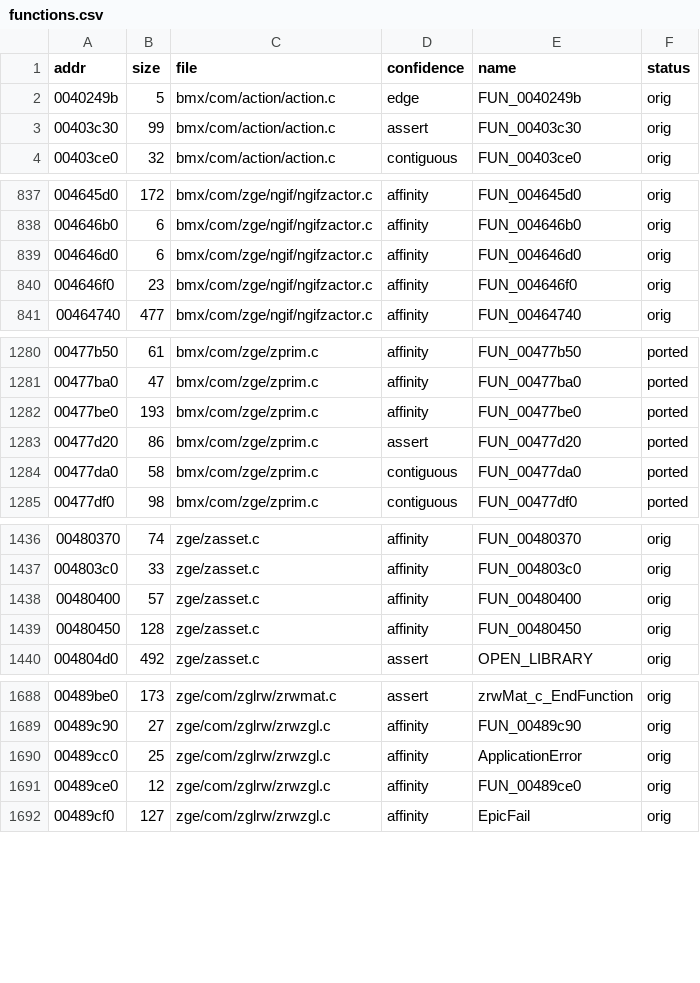
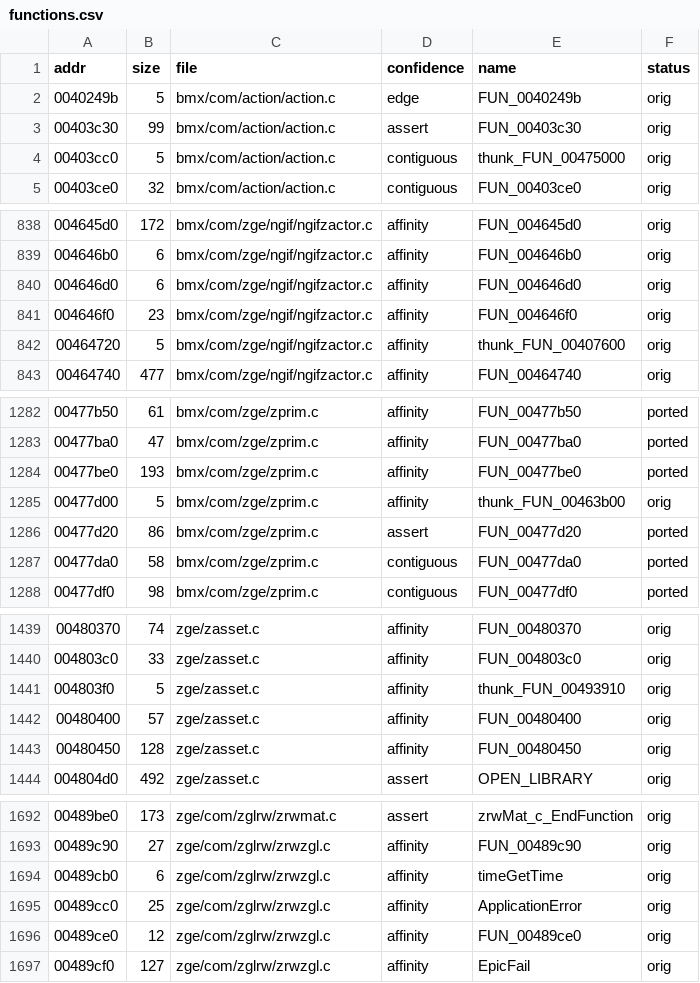
Before and after one commit to DenzoNL/open-freestyle-bmx, a CSV file: data/functions.csv, drawn as a sheet; only a part is shown, gaps mark what is left out; the diff covers the shown part only.

```diff
--- a/data/functions.csv
+++ b/data/functions.csv
@@ -3,2 +3,3 @@ addr,size,file,confidence,name,status
 00403c30,99,bmx/com/action/action.c,assert,FUN_00403c30,orig
+00403cc0,5,bmx/com/action/action.c,contiguous,thunk_FUN_00475000,orig
 00403ce0,32,bmx/com/action/action.c,contiguous,FUN_00403ce0,orig
@@ -840,2 +841,3 @@ addr,size,file,confidence,name,status
 004646f0,23,bmx/com/zge/ngif/ngifzactor.c,affinity,FUN_004646f0,orig
+00464720,5,bmx/com/zge/ngif/ngifzactor.c,affinity,thunk_FUN_00407600,orig
 00464740,477,bmx/com/zge/ngif/ngifzactor.c,affinity,FUN_00464740,orig
@@ -1282,2 +1284,3 @@ addr,size,file,confidence,name,status
 00477be0,193,bmx/com/zge/zprim.c,affinity,FUN_00477be0,ported
+00477d00,5,bmx/com/zge/zprim.c,affinity,thunk_FUN_00463b00,orig
 00477d20,86,bmx/com/zge/zprim.c,assert,FUN_00477d20,ported
@@ -1437,2 +1440,3 @@ addr,size,file,confidence,name,status
 004803c0,33,zge/zasset.c,affinity,FUN_004803c0,orig
+004803f0,5,zge/zasset.c,affinity,thunk_FUN_00493910,orig
 00480400,57,zge/zasset.c,affinity,FUN_00480400,orig
@@ -1689,2 +1693,3 @@ addr,size,file,confidence,name,status
 00489c90,27,zge/com/zglrw/zrwzgl.c,affinity,FUN_00489c90,orig
+00489cb0,6,zge/com/zglrw/zrwzgl.c,affinity,timeGetTime,orig
 00489cc0,25,zge/com/zglrw/zrwzgl.c,affinity,ApplicationError,orig
```
Also changed, not shown: 1 edited cell elsewhere in this file, 7 other files.
